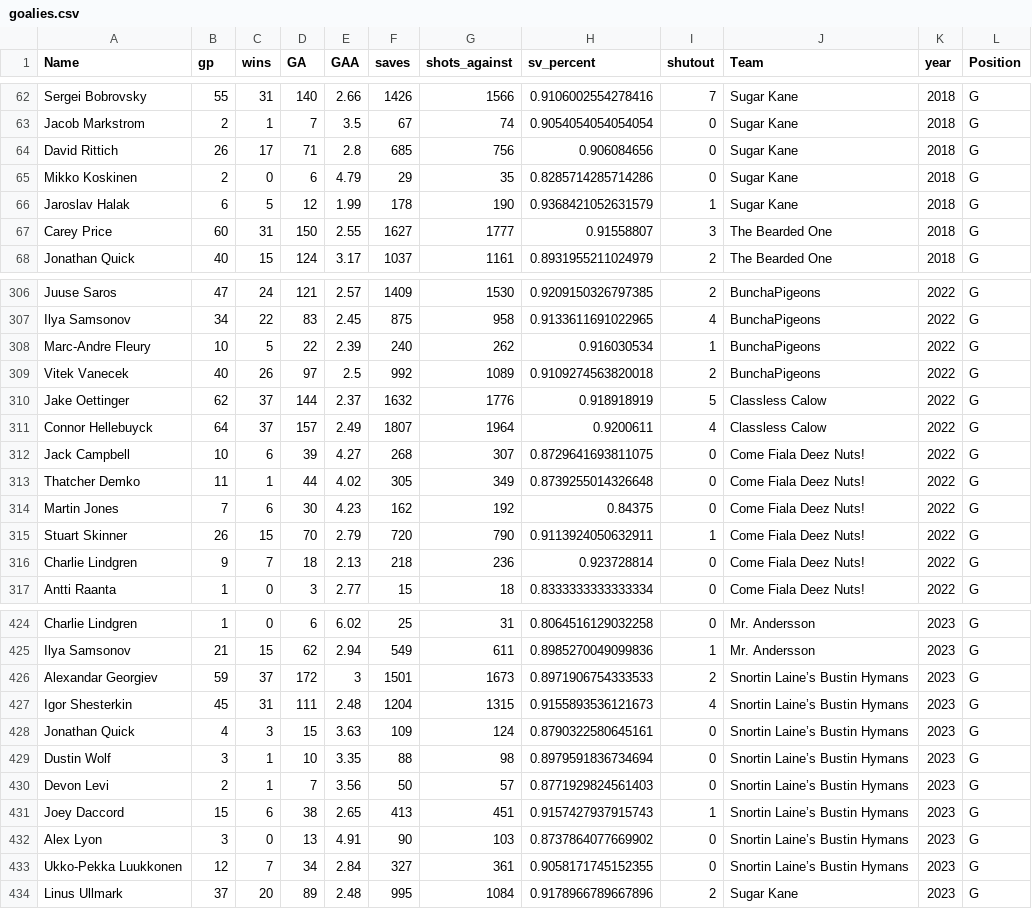
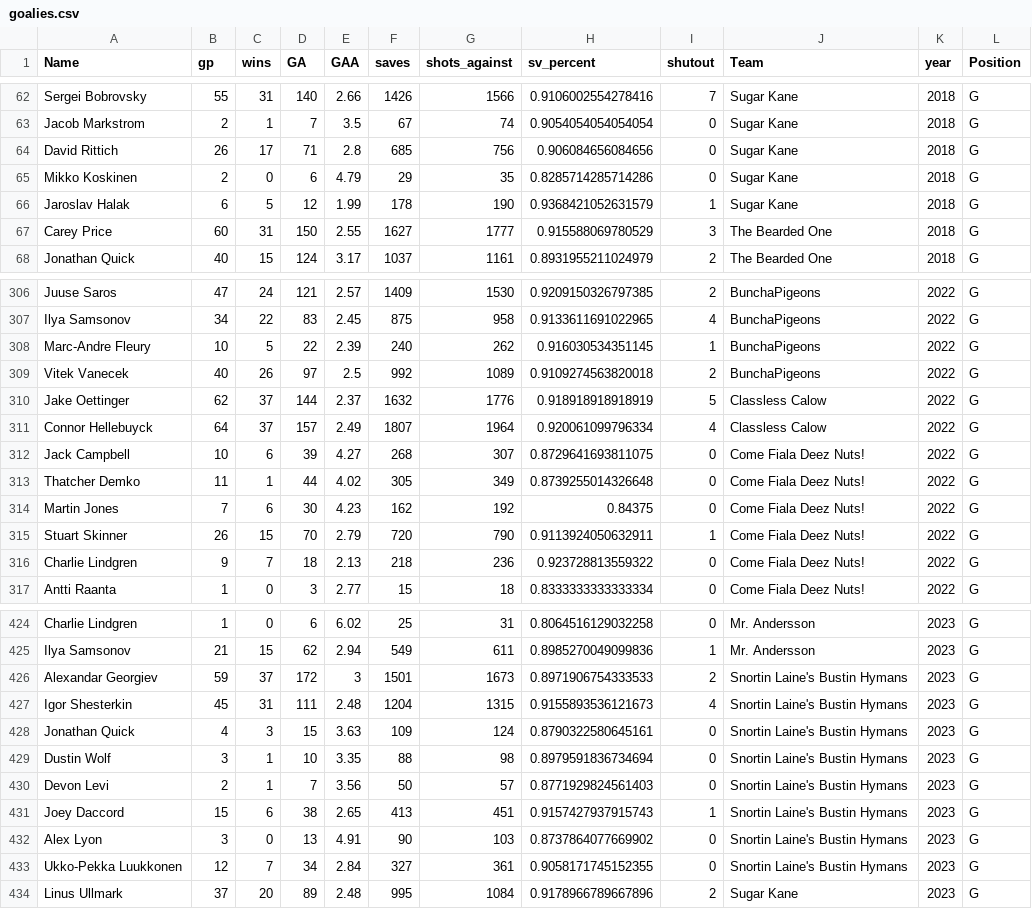
Before and after one commit to AndrewPikeGIS/fantasy_hockey_ML, a CSV file: data/goalies.csv, drawn as a sheet; only a part is shown, gaps mark what is left out; the diff covers the shown part only.

```diff
--- a/data/goalies.csv
+++ b/data/goalies.csv
@@ -63,6 +63,6 @@ Sergei Bobrovsky,55,31,140,2.66,1426,1566,0.9106002554278416,7,Sugar Kane,2018,G
 Jacob Markstrom,2,1,7,3.5,67,74,0.9054054054054054,0,Sugar Kane,2018,G
-David Rittich,26,17,71,2.8,685,756,0.906084656,0,Sugar Kane,2018,G
+David Rittich,26,17,71,2.8,685,756,0.906084656084656,0,Sugar Kane,2018,G
 Mikko Koskinen,2,0,6,4.79,29,35,0.8285714285714286,0,Sugar Kane,2018,G
 Jaroslav Halak,6,5,12,1.99,178,190,0.9368421052631579,1,Sugar Kane,2018,G
-Carey Price,60,31,150,2.55,1627,1777,0.91558807,3,The Bearded One,2018,G
+Carey Price,60,31,150,2.55,1627,1777,0.915588069780529,3,The Bearded One,2018,G
 Jonathan Quick,40,15,124,3.17,1037,1161,0.8931955211024979,2,The Bearded One,2018,G
@@ -307,6 +307,6 @@ Juuse Saros,47,24,121,2.57,1409,1530,0.9209150326797385,2,BunchaPigeons,2022,G
 Ilya Samsonov,34,22,83,2.45,875,958,0.9133611691022965,4,BunchaPigeons,2022,G
-Marc-Andre Fleury,10,5,22,2.39,240,262,0.916030534,1,BunchaPigeons,2022,G
+Marc-Andre Fleury,10,5,22,2.39,240,262,0.916030534351145,1,BunchaPigeons,2022,G
 Vitek Vanecek,40,26,97,2.5,992,1089,0.9109274563820018,2,BunchaPigeons,2022,G
-Jake Oettinger,62,37,144,2.37,1632,1776,0.918918919,5,Classless Calow,2022,G
-Connor Hellebuyck,64,37,157,2.49,1807,1964,0.9200611,4,Classless Calow,2022,G
+Jake Oettinger,62,37,144,2.37,1632,1776,0.918918918918919,5,Classless Calow,2022,G
+Connor Hellebuyck,64,37,157,2.49,1807,1964,0.920061099796334,4,Classless Calow,2022,G
 Jack Campbell,10,6,39,4.27,268,307,0.8729641693811075,0,Come Fiala Deez Nuts!,2022,G
@@ -315,3 +315,3 @@ Martin Jones,7,6,30,4.23,162,192,0.84375,0,Come Fiala Deez Nuts!,2022,G
 Stuart Skinner,26,15,70,2.79,720,790,0.9113924050632911,1,Come Fiala Deez Nuts!,2022,G
-Charlie Lindgren,9,7,18,2.13,218,236,0.923728814,0,Come Fiala Deez Nuts!,2022,G
+Charlie Lindgren,9,7,18,2.13,218,236,0.923728813559322,0,Come Fiala Deez Nuts!,2022,G
 Antti Raanta,1,0,3,2.77,15,18,0.8333333333333334,0,Come Fiala Deez Nuts!,2022,G
@@ -425,10 +425,10 @@ Charlie Lindgren,1,0,6,6.02,25,31,0.8064516129032258,0,Mr. Andersson,2023,G
 Ilya Samsonov,21,15,62,2.94,549,611,0.8985270049099836,1,Mr. Andersson,2023,G
-Alexandar Georgiev,59,37,172,3,1501,1673,0.8971906754333533,2,Snortin Laine’s Bustin Hymans,2023,G
-Igor Shesterkin,45,31,111,2.48,1204,1315,0.9155893536121673,4,Snortin Laine’s Bustin Hymans,2023,G
-Jonathan Quick,4,3,15,3.63,109,124,0.8790322580645161,0,Snortin Laine’s Bustin Hymans,2023,G
-Dustin Wolf,3,1,10,3.35,88,98,0.8979591836734694,0,Snortin Laine’s Bustin Hymans,2023,G
-Devon Levi,2,1,7,3.56,50,57,0.8771929824561403,0,Snortin Laine’s Bustin Hymans,2023,G
-Joey Daccord,15,6,38,2.65,413,451,0.9157427937915743,1,Snortin Laine’s Bustin Hymans,2023,G
-Alex Lyon,3,0,13,4.91,90,103,0.8737864077669902,0,Snortin Laine’s Bustin Hymans,2023,G
-Ukko-Pekka Luukkonen,12,7,34,2.84,327,361,0.9058171745152355,0,Snortin Laine’s Bustin Hymans,2023,G
+Alexandar Georgiev,59,37,172,3,1501,1673,0.8971906754333533,2,Snortin Laine's Bustin Hymans,2023,G
+Igor Shesterkin,45,31,111,2.48,1204,1315,0.9155893536121673,4,Snortin Laine's Bustin Hymans,2023,G
+Jonathan Quick,4,3,15,3.63,109,124,0.8790322580645161,0,Snortin Laine's Bustin Hymans,2023,G
+Dustin Wolf,3,1,10,3.35,88,98,0.8979591836734694,0,Snortin Laine's Bustin Hymans,2023,G
+Devon Levi,2,1,7,3.56,50,57,0.8771929824561403,0,Snortin Laine's Bustin Hymans,2023,G
+Joey Daccord,15,6,38,2.65,413,451,0.9157427937915743,1,Snortin Laine's Bustin Hymans,2023,G
+Alex Lyon,3,0,13,4.91,90,103,0.8737864077669902,0,Snortin Laine's Bustin Hymans,2023,G
+Ukko-Pekka Luukkonen,12,7,34,2.84,327,361,0.9058171745152355,0,Snortin Laine's Bustin Hymans,2023,G
 Linus Ullmark,37,20,89,2.48,995,1084,0.9178966789667896,2,Sugar Kane,2023,G
```
Also changed, not shown: 48 edited cells elsewhere in this file, data/forwards.csv, 2 other files.
